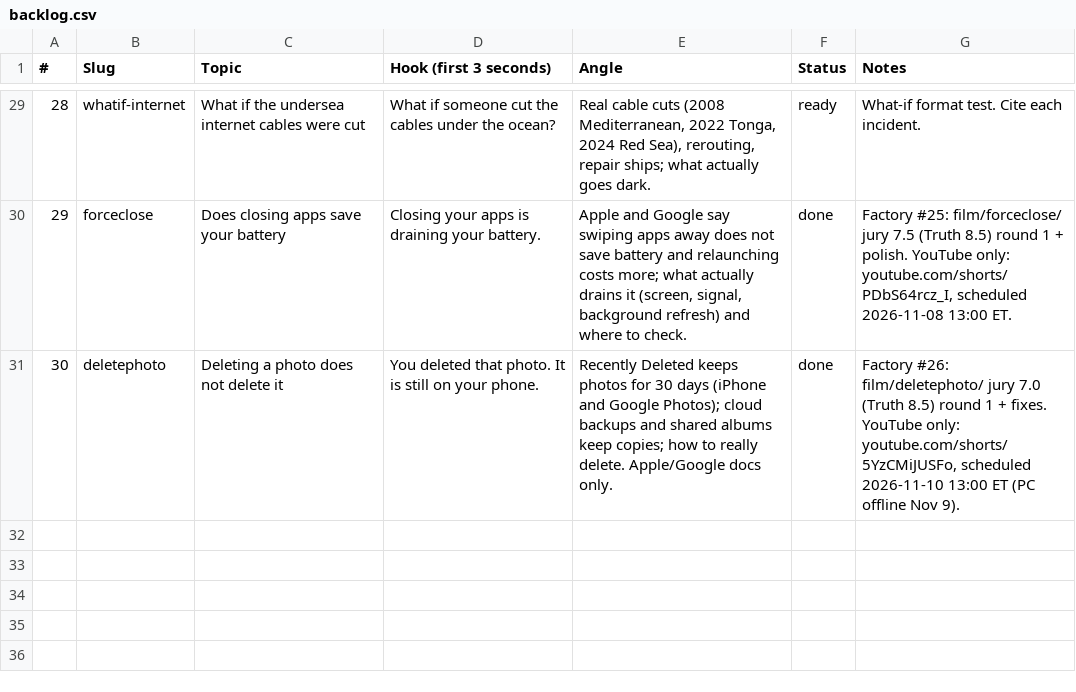
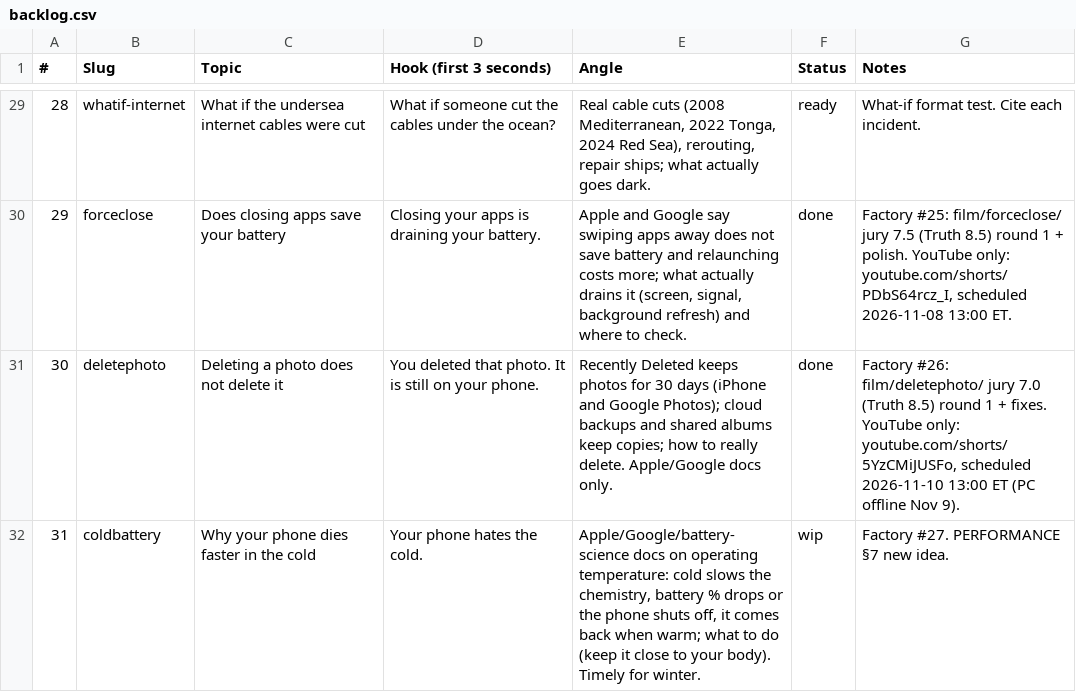
Before and after one commit to Wrexist/molindesign, a CSV file: factory/backlog.csv, drawn as a sheet; only a part is shown, gaps mark what is left out; the diff names each change by its address in the sheet, - before the commit and + after, or states it on an @@ line.

```diff
--- a/factory/backlog.csv
+++ b/factory/backlog.csv
+row 32: 31 | coldbattery | Why your phone dies faster in the cold | Your phone hates the cold. | Apple/Google/battery-science docs on operating temperature: cold slows the chemistry, battery % drops or the phone shuts off, it comes back when warm; what to do (keep it close to your body). Timely for winter. | wip | Factory #27. PERFORMANCE §7 new idea.
```
